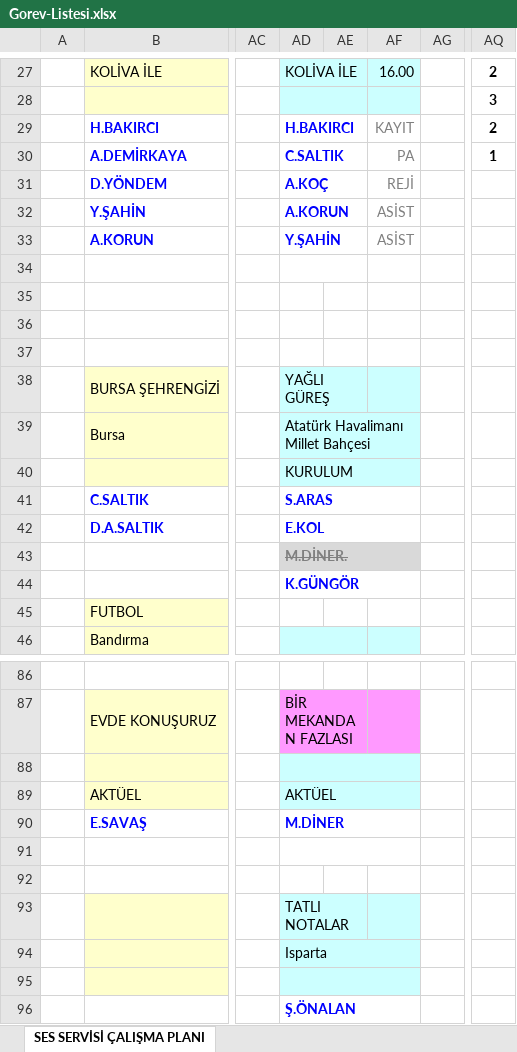
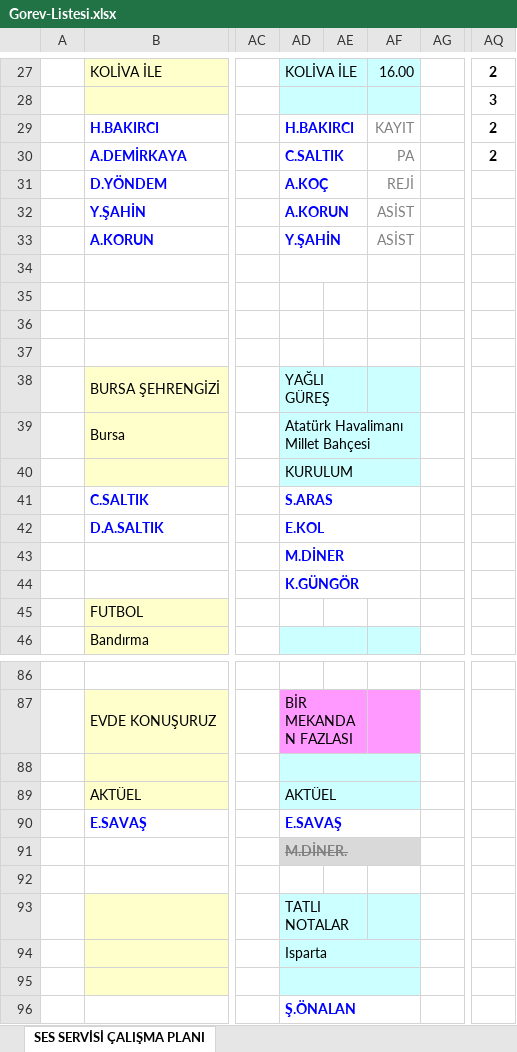
Before and after one commit to sesservisi/ses, an Excel workbook: Gorev-Listesi.xlsx, sheet SES SERVİSİ ÇALIŞMA PLANI, drawn as a sheet; only a part is shown, gaps mark what is left out; values as stored, in another font and other column widths than the file's, no borders; the diff names each change by its address in the sheet, - before the commit and + after, or states it on an @@ line.

```diff
--- a/Gorev-Listesi.xlsx (sheet SES SERVİSİ ÇALIŞMA PLANI)
+++ b/Gorev-Listesi.xlsx (sheet SES SERVİSİ ÇALIŞMA PLANI)
-AQ30: 1
+AQ30: 2
-AD43: M.DİNER.
+AD43: M.DİNER
-AD43:AF43 fill: #D9D9D9
+AD43:AF43 fill: none
@@ AD43 strikethrough: on → off, text colour: #808080 → #0000FF @@
-AD90: M.DİNER
+AD90: E.SAVAŞ
-AD91: (empty)
+AD91: M.DİNER.
-AD91:AF91 fill: none
+AD91:AF91 fill: #D9D9D9
```
